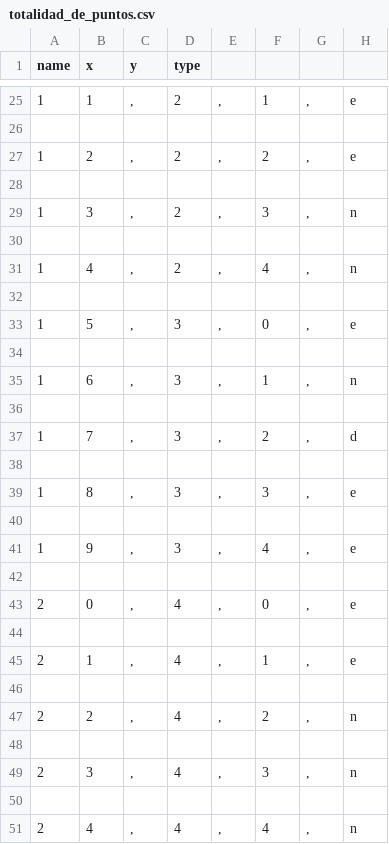
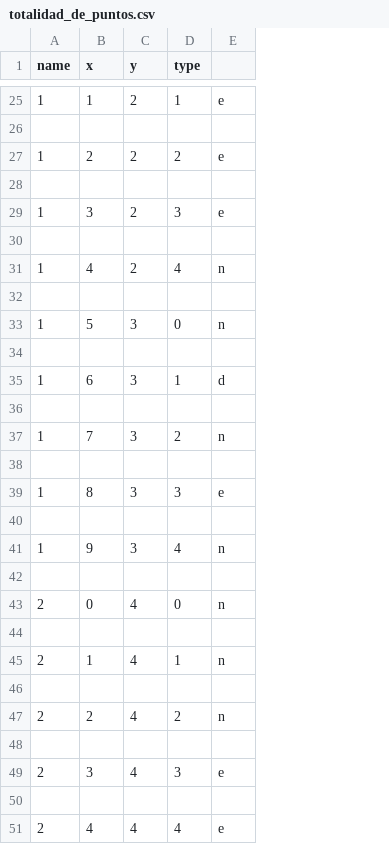
Before and after one commit to NeuronaBens/CC42_TF_201913572_201913036_20181a993_201722123, a CSV file: SegundaEntrega/totalidad_de_puntos.csv, drawn as a sheet; only a part is shown, gaps mark what is left out; removed rows and columns are numbered as before the commit, all else as after; the diff covers the shown part only; the diff names each change by its address in the sheet, - before the commit and + after, or states it on an @@ line.

Commit message:
Add files via upload

```diff
--- a/SegundaEntrega/totalidad_de_puntos.csv
+++ b/SegundaEntrega/totalidad_de_puntos.csv
-column C (y), rows 25-51: , |  | , |  | , |  | , |  | , |  | , |  | , |  | , |  | , |  | , |  | , |  | , |  | , |  | ,
-column E, rows 25-51: , |  | , |  | , |  | , |  | , |  | , |  | , |  | , |  | , |  | , |  | , |  | , |  | , |  | ,
-column G, rows 25-51: , |  | , |  | , |  | , |  | , |  | , |  | , |  | , |  | , |  | , |  | , |  | , |  | , |  | ,
-C1: type
+C1: y
-D1: (empty)
+D1: type
-E29: n
+E29: e
-E33: e
+E33: n
-E35: n
+E35: d
-E37: d
+E37: n
-E41: e
+E41: n
-E43: e
+E43: n
-E45: e
+E45: n
-E49: n
+E49: e
-E51: n
+E51: e
```
Also changed, not shown: 10 added rows, 10 removed rows and 1 edited cell elsewhere in this file.
